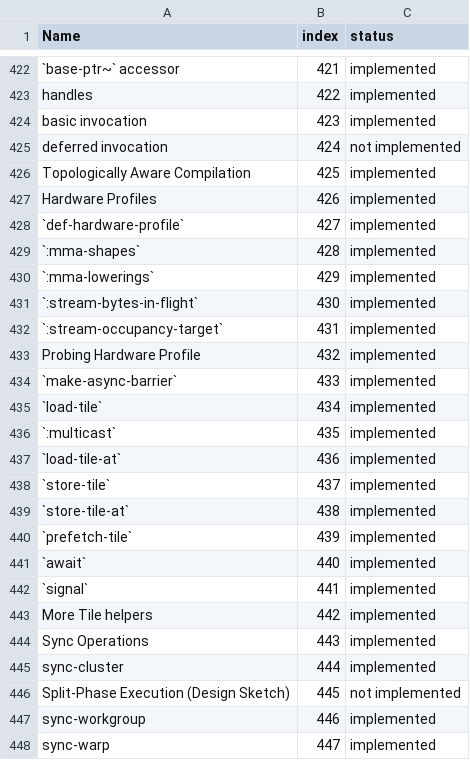
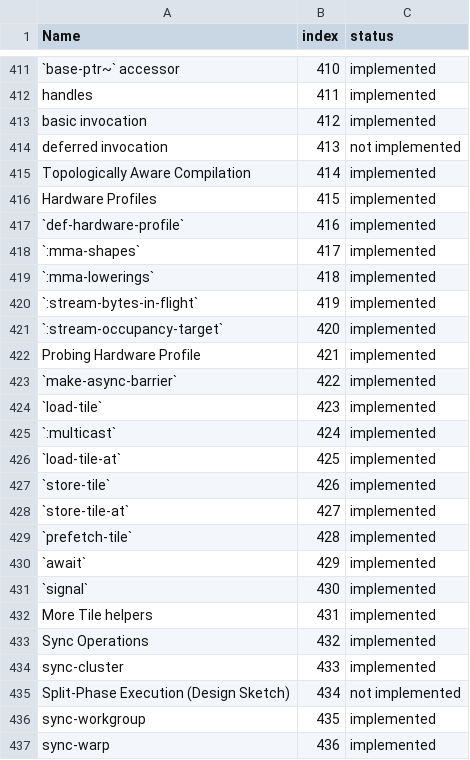
Before and after one commit to cperkinscperkins/crisp, a CSV file: docs/ideal_001_status.csv, drawn as a sheet; only a part is shown, gaps mark what is left out; addresses are those after the commit; the diff covers the shown part only; the diff names each change by its address in the sheet, - before the commit and + after, or states it on an @@ line.

```diff
--- a/docs/ideal_001_status.csv
+++ b/docs/ideal_001_status.csv
-B411 (index): 421
+B411 (index): 410
-B412 (index): 422
+B412 (index): 411
-B413 (index): 423
+B413 (index): 412
-B414 (index): 424
+B414 (index): 413
-B415 (index): 425
+B415 (index): 414
-B416 (index): 426
+B416 (index): 415
-B417 (index): 427
+B417 (index): 416
-B418 (index): 428
+B418 (index): 417
-B419 (index): 429
+B419 (index): 418
-B420 (index): 430
+B420 (index): 419
-B421 (index): 431
+B421 (index): 420
-B422 (index): 432
+B422 (index): 421
-B423 (index): 433
+B423 (index): 422
-B424 (index): 434
+B424 (index): 423
-B425 (index): 435
+B425 (index): 424
-B426 (index): 436
+B426 (index): 425
-B427 (index): 437
+B427 (index): 426
-B428 (index): 438
+B428 (index): 427
-B429 (index): 439
+B429 (index): 428
-B430 (index): 440
+B430 (index): 429
-B431 (index): 441
+B431 (index): 430
-B432 (index): 442
+B432 (index): 431
-B433 (index): 443
+B433 (index): 432
-B434 (index): 444
+B434 (index): 433
-B435 (index): 445
+B435 (index): 434
-B436 (index): 446
+B436 (index): 435
-B437 (index): 447
+B437 (index): 436
```
Also changed, not shown: 2 added rows, 12 removed rows and 120 edited cells elsewhere in this file, 15 other files.
